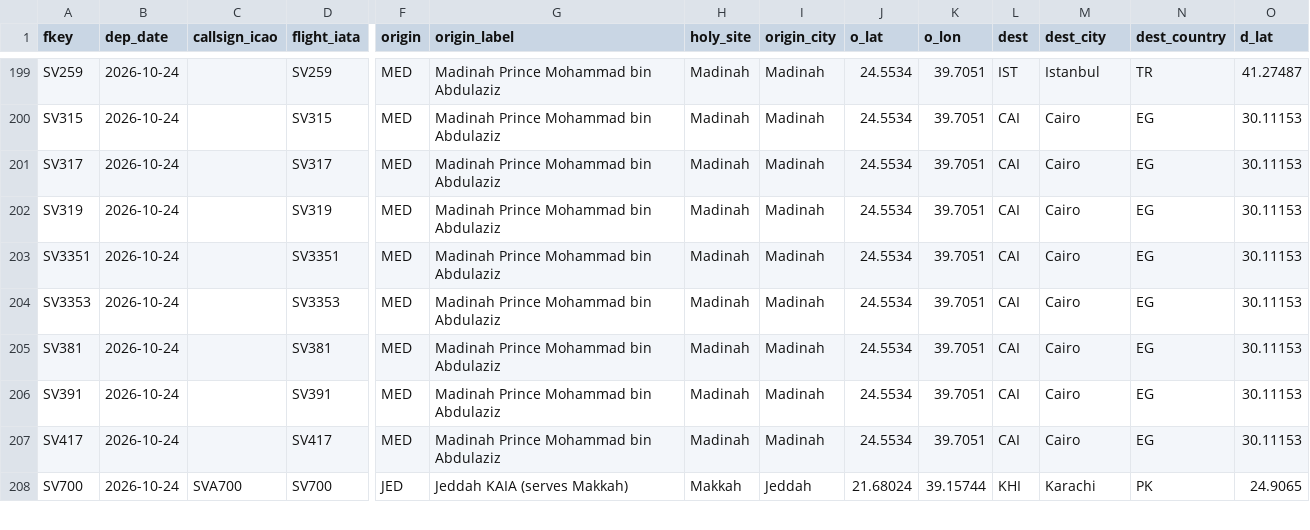
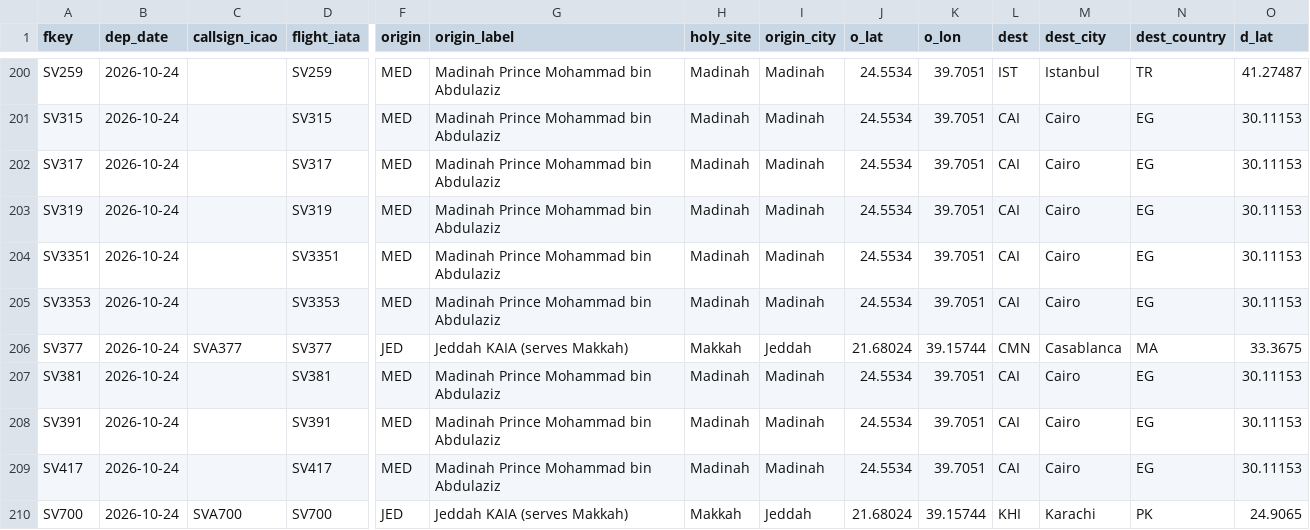
Before and after one commit to mrbugimposter3-ship-it/haramain-flights-live, a CSV file: data/flights/2026-10-24.csv, drawn as a sheet; only a part is shown, gaps mark what is left out; rows hold the shown columns only; the diff covers the shown part only; the diff names each change by its address in the sheet, - before the commit and + after, or states it on an @@ line.

```diff
--- a/data/flights/2026-10-24.csv
+++ b/data/flights/2026-10-24.csv
+row 206: SV377 | 2026-10-24 | SVA377 | SV377 | JED | Jeddah KAIA (serves Makkah) | Makkah | Jeddah | 21.68024 | 39.15744 | CMN | Casablanca | MA | 33.3675
```
Also changed, not shown: 1 added row and 17 edited cells elsewhere in this file, data/flights/2026-10-23.csv, 30 other files.
